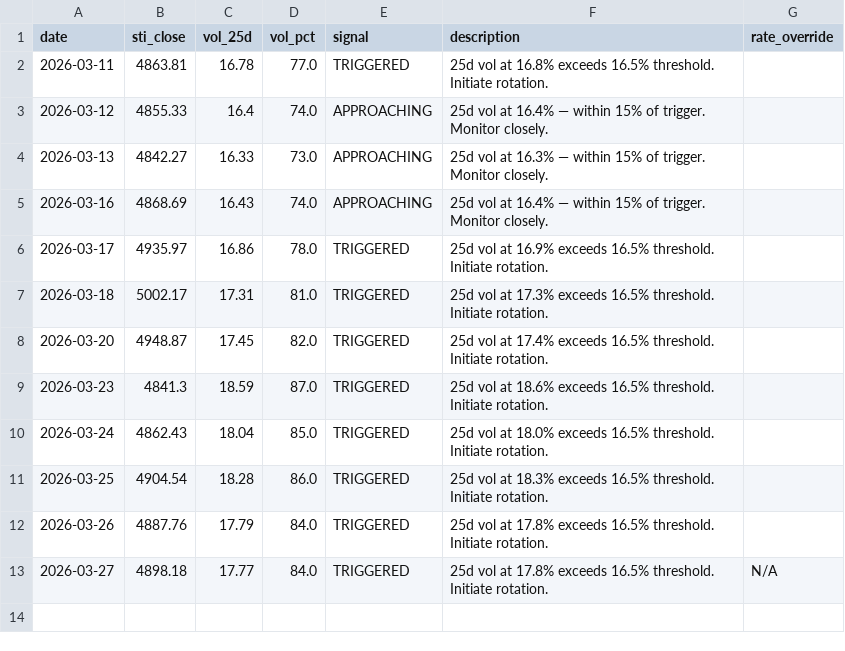
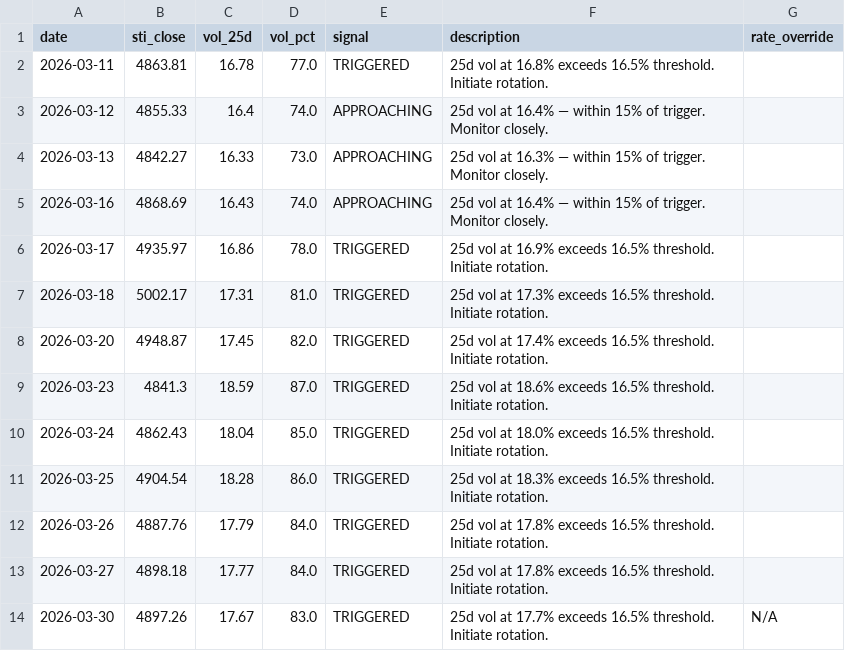
Before and after one commit to phuazz/sti-smid-rotation, a CSV file: data/signal_log.csv, drawn as a sheet.

```diff
--- a/data/signal_log.csv
+++ b/data/signal_log.csv
@@ -12,2 +12,3 @@ date,sti_close,vol_25d,vol_pct,signal,description,rate_override
 2026-03-26,4887.76,17.79,84.0,TRIGGERED,25d vol at 17.8% exceeds 16.5% threshold. Initiate rotation.,
-2026-03-27,4898.18,17.77,84.0,TRIGGERED,25d vol at 17.8% exceeds 16.5% threshold. Initiate rotation.,N/A
+2026-03-27,4898.18,17.77,84.0,TRIGGERED,25d vol at 17.8% exceeds 16.5% threshold. Initiate rotation.,
+2026-03-30,4897.26,17.67,83.0,TRIGGERED,25d vol at 17.7% exceeds 16.5% threshold. Initiate rotation.,N/A
```
Also changed, not shown: 1 other file.
